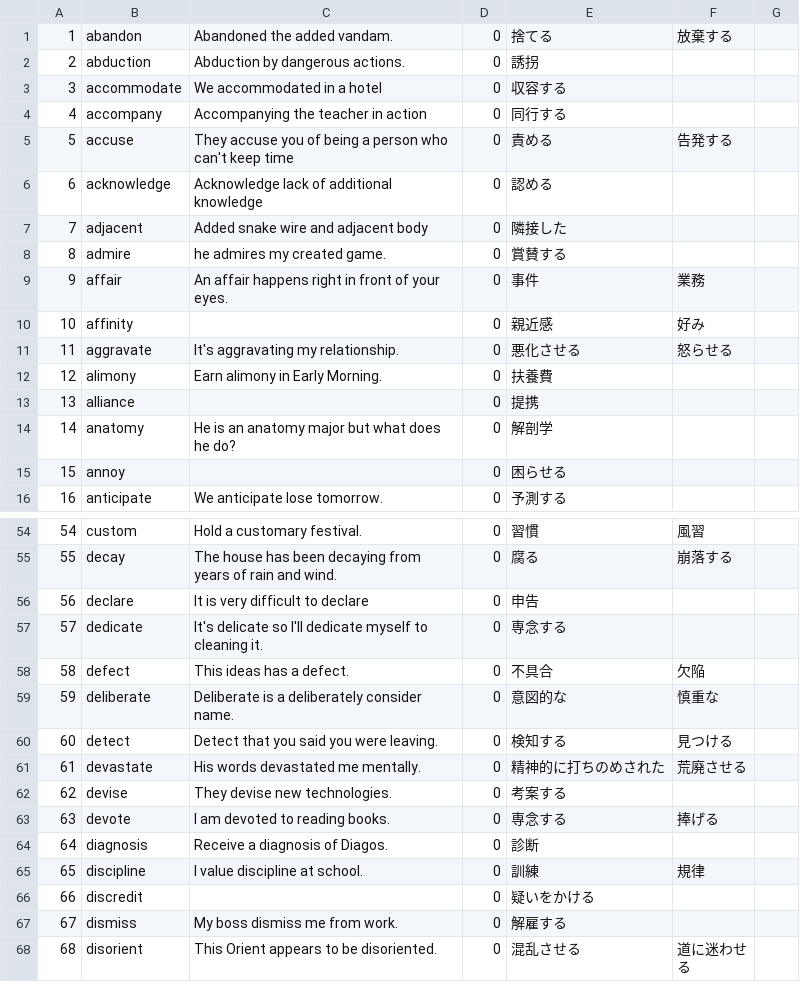
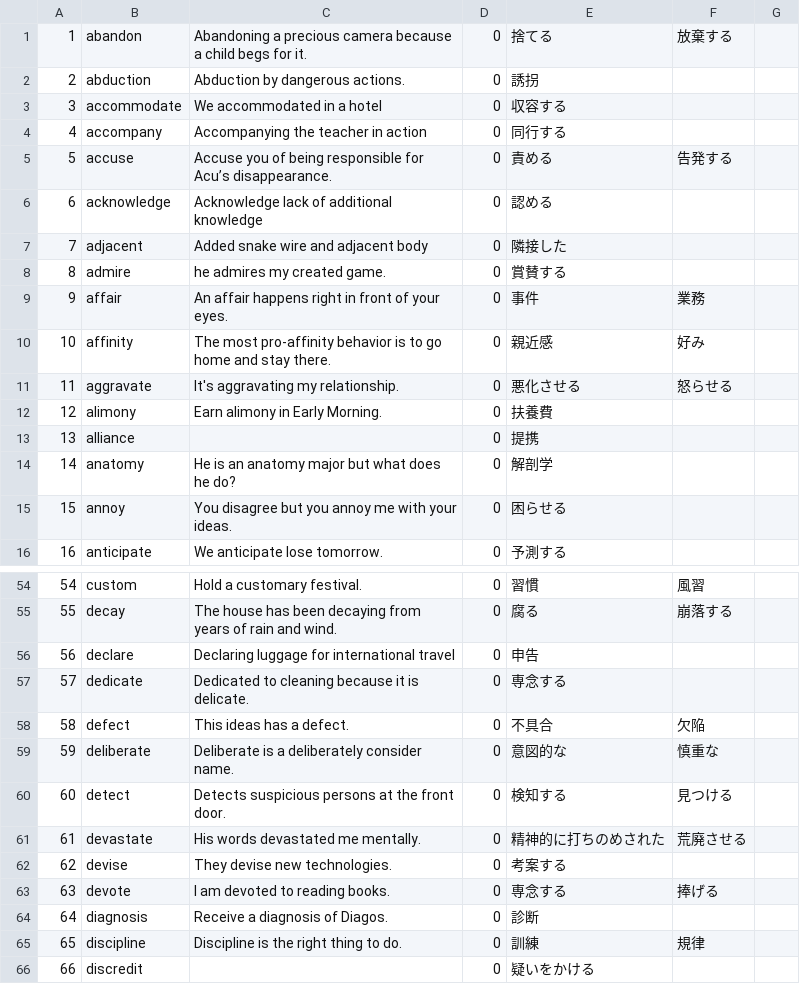
Before and after one commit to MinakiOri/word, a CSV file: toeicword.csv, drawn as a sheet; only a part is shown, gaps mark what is left out; the shorter side is filled out with more unchanged rows; the diff covers the shown part only.

```diff
--- a/toeicword.csv
+++ b/toeicword.csv
@@ -1,2 +1,2 @@
-1,abandon,Abandoned the added vandam.,0,捨てる,放棄する,
+1,abandon,Abandoning a precious camera because a child begs for it.,0,捨てる,放棄する,
 2,abduction,Abduction by dangerous actions.,0,誘拐,,
@@ -4,3 +4,3 @@
 4,accompany,Accompanying the teacher in action,0,同行する,,
-5,accuse,They accuse you of being a person who can't keep time ,0,責める,告発する,
+5,accuse,Accuse you of being responsible for Acu’s disappearance.,0,責める,告発する,
 6,acknowledge,Acknowledge lack of additional knowledge,0,認める,,
@@ -9,3 +9,3 @@
 9,affair,An affair happens right in front of your eyes.,0,事件,業務,
-10,affinity,,0,親近感,好み,
+10,affinity,The most pro-affinity behavior is to go home and stay there.,0,親近感,好み,
 11,aggravate,It's aggravating my relationship.,0,悪化させる,怒らせる,
@@ -14,3 +14,3 @@
 14,anatomy,He is an anatomy major but what does he do?,0,解剖学,,
-15,annoy,,0,困らせる,,
+15,annoy,You disagree but you annoy me with your ideas.,0,困らせる,,
 16,anticipate,We anticipate lose tomorrow.,0,予測する,,
@@ -55,7 +55,7 @@
 55,decay,The house has been decaying from years of rain and wind.,0,腐る,崩落する,
-56,declare,It is very difficult to declare,0,申告,,
-57,dedicate,It's delicate so I'll dedicate myself to cleaning it.,0,専念する,,
+56,declare,Declaring luggage for international travel,0,申告,,
+57,dedicate,Dedicated to cleaning because it is delicate.,0,専念する,,
 58,defect,This ideas has a defect.,0,不具合,欠陥,
 59,deliberate,Deliberate is a deliberately consider name.,0,意図的な,慎重な,
-60,detect,Detect that you said you were leaving.,0,検知する,見つける,
+60,detect,Detects suspicious persons at the front door.,0,検知する,見つける,
 61,devastate,His words devastated me mentally.,0,精神的に打ちのめされた,荒廃させる,
@@ -64,3 +64,3 @@
 64,diagnosis,Receive a diagnosis of Diagos.,0,診断,,
-65,discipline,I value discipline at school.,0,訓練,規律,
+65,discipline,Discipline is the right thing to do.,0,訓練,規律,
 66,discredit,,0,疑いをかける,,
```
Also changed, not shown: 12 edited cells elsewhere in this file, 1 other file.
